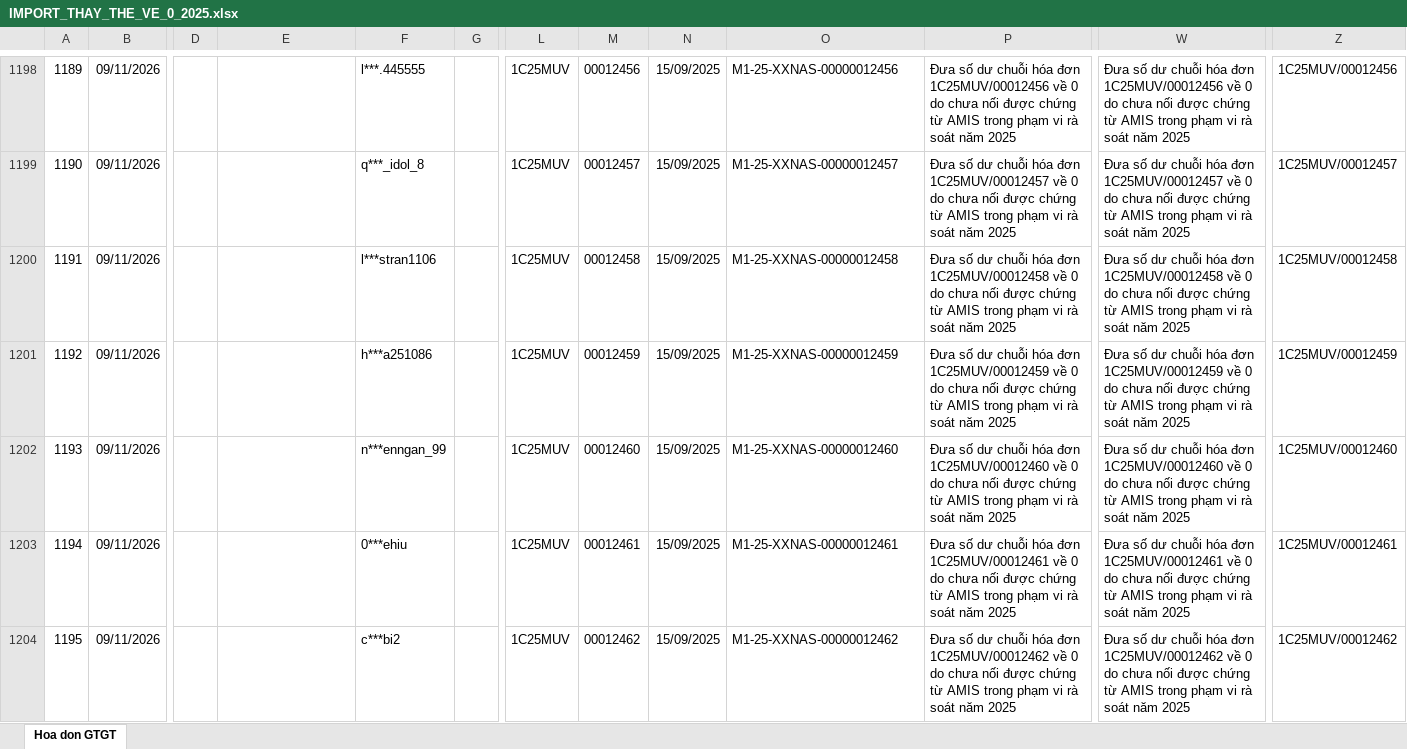
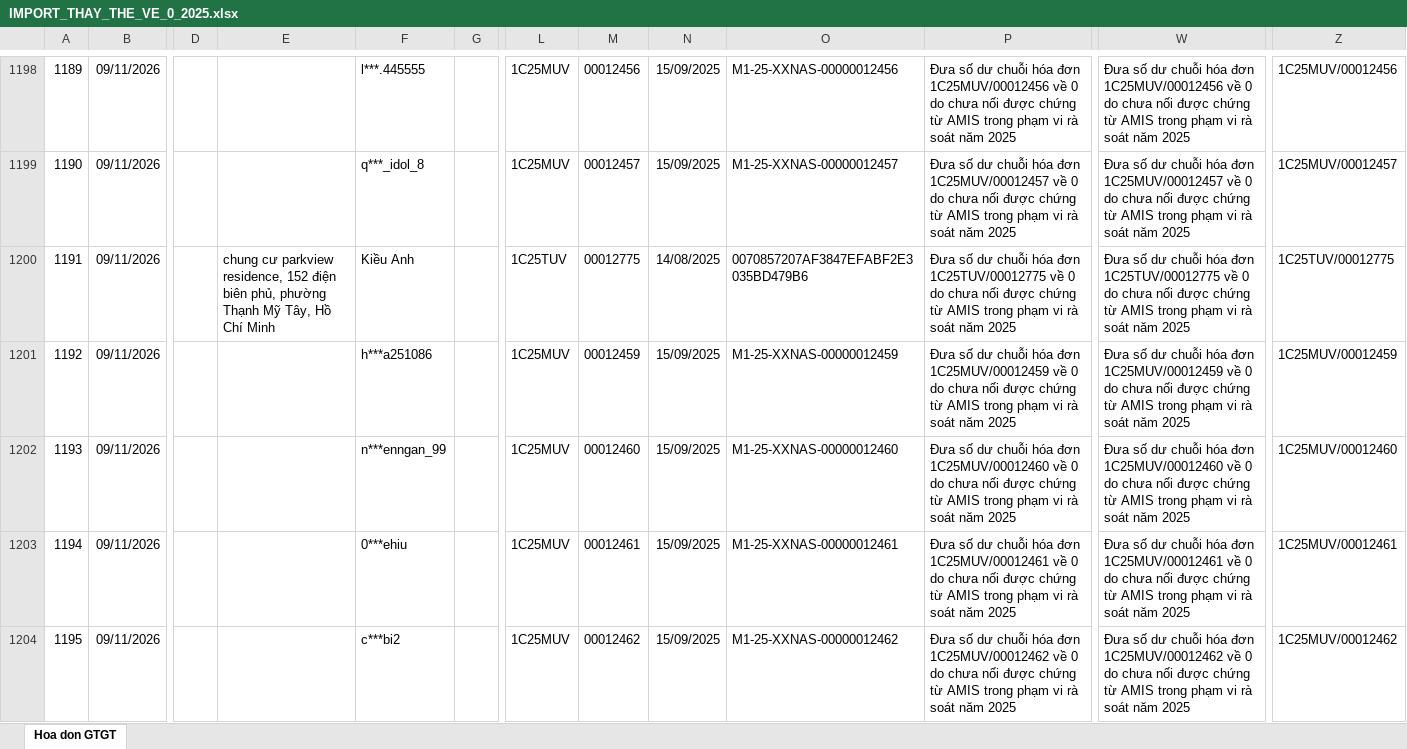
Before and after one commit to vansang2409/UVG, an Excel workbook: outputs/import-2025-20261109/deliverables/IMPORT_THAY_THE_VE_0_2025.xlsx, sheet Hoa don GTGT, drawn as a sheet; only a part is shown, gaps mark what is left out; values as stored, in another font and other column widths than the file's, no borders; table styles not drawn; the diff covers the shown part only; the diff names each change by its address in the sheet, - before the commit and + after, or states it on an @@ line.

```diff
--- a/outputs/import-2025-20261109/deliverables/IMPORT_THAY_THE_VE_0_2025.xlsx (sheet Hoa don GTGT)
+++ b/outputs/import-2025-20261109/deliverables/IMPORT_THAY_THE_VE_0_2025.xlsx (sheet Hoa don GTGT)
-E1200: (empty)
+E1200: chung cư parkview residence, 152 điện biên phủ, phường Thạnh Mỹ Tây, Hồ Chí Minh
-F1200: l***stran1106
+F1200: Kiều Anh
-L1200: 1C25MUV
+L1200: 1C25TUV
-M1200: 00012458
+M1200: 00012775
-N1200: 15/09/2025
+N1200: 14/08/2025
-O1200: M1-25-XXNAS-00000012458
+O1200: 0070857207AF3847EFABF2E3035BD479B6
-P1200: …hóa đơn 1C25MUV/00012458 về 0…
+P1200: …hóa đơn 1C25TUV/00012775 về 0…
-W1200: …hóa đơn 1C25MUV/00012458 về 0…
+W1200: …hóa đơn 1C25TUV/00012775 về 0…
-Z1200: 1C25MUV/00012458
+Z1200: 1C25TUV/00012775
```
Also changed, not shown: 59 removed rows, 457 edited cells and row numbers in column A elsewhere in this sheet, outputs/import-2025-20261109/deliverables/BAO_CAO_IMPORT_2025.xlsx, 34 other files.
